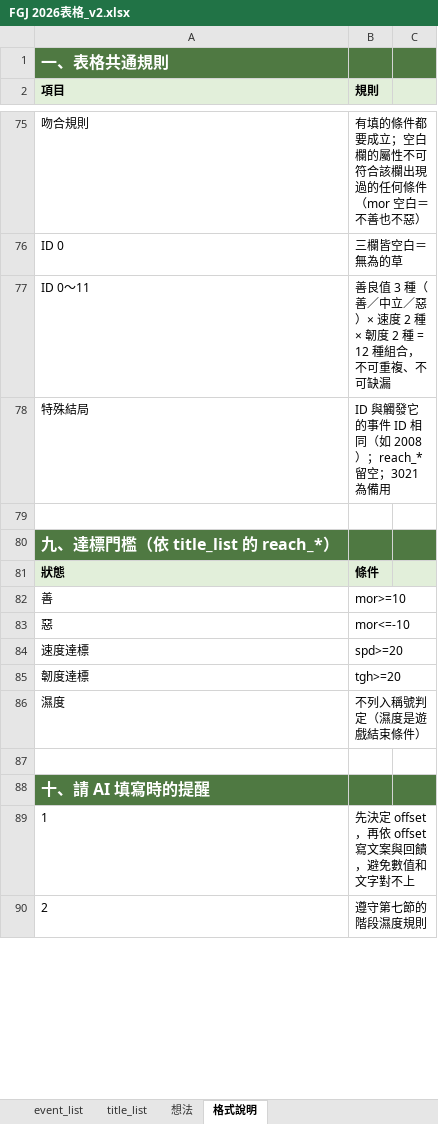
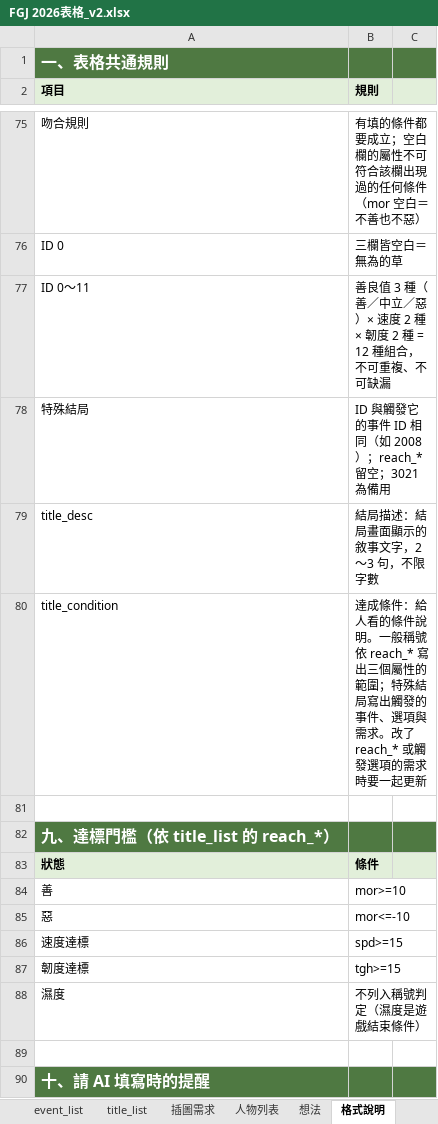
Before and after one commit to daleth90/FGJ2026, an Excel workbook: Doc/FGJ 2026表格_v2.xlsx, sheet 格式說明, drawn as a sheet; only a part is shown, gaps mark what is left out; the shorter side is filled out with more unchanged rows; values as stored, in another font and other column widths than the file's, no borders; addresses are those after the commit; the diff names each change by its address in the sheet, - before the commit and + after, or states it on an @@ line.

```diff
--- a/Doc/FGJ 2026表格_v2.xlsx (sheet 格式說明)
+++ b/Doc/FGJ 2026表格_v2.xlsx (sheet 格式說明)
+sheet tab: 插圖需求
+sheet tab: 人物列表
+row 79: title_desc | 結局描述：結局畫面顯示的敘事文字，2～3 句，不限字數
+row 80: title_condition | 達成條件：給人看的條件說明。一般稱號依 reach_* 寫出三個屬性的範圍；特殊結局寫出觸發的事件、選項與需求。改了 reach_* 或觸發選項的需求時要一起更新
-B86 (規則): spd>=20
+B86 (規則): spd>=15
-B87 (規則): tgh>=20
+B87 (規則): tgh>=15
```
Also changed, not shown: sheet event_list, sheet title_list.
